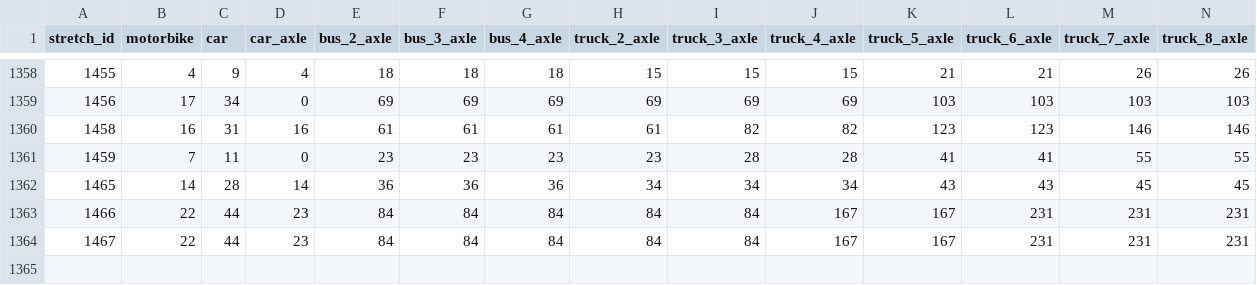
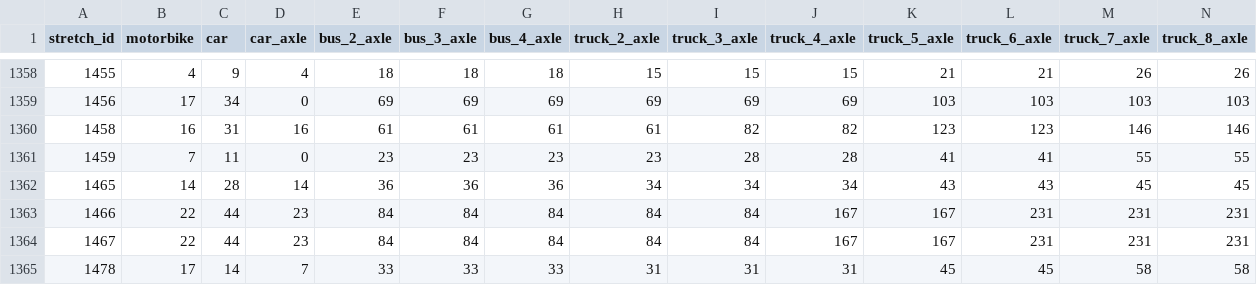
Before and after one commit to elaeon/tollbooth_etc_mx, a CSV file: data/tables/2024/stretchs_toll.csv, drawn as a sheet; only a part is shown, gaps mark what is left out; rows hold the shown columns only; the diff names each change by its address in the sheet, - before the commit and + after, or states it on an @@ line.

```diff
--- a/data/tables/2024/stretchs_toll.csv
+++ b/data/tables/2024/stretchs_toll.csv
+row 1365: 1478 | 17 | 14 | 7 | 33 | 33 | 33 | 31 | 31 | 31 | 45 | 45 | 58 | 58
```
Also changed, not shown: data/tables/2021/stretchs_toll.csv, data/tables/2022/stretchs_toll.csv, 4 other files.
